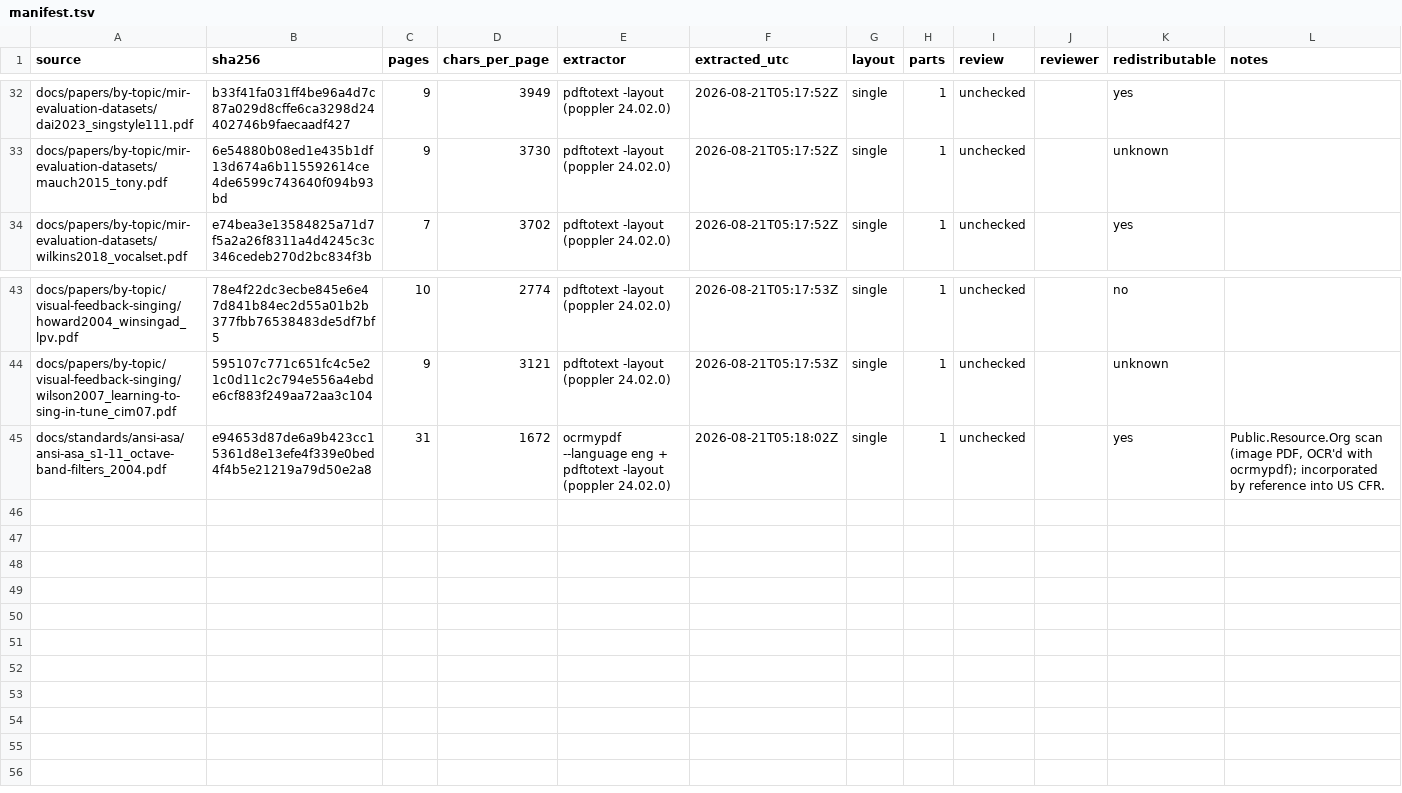
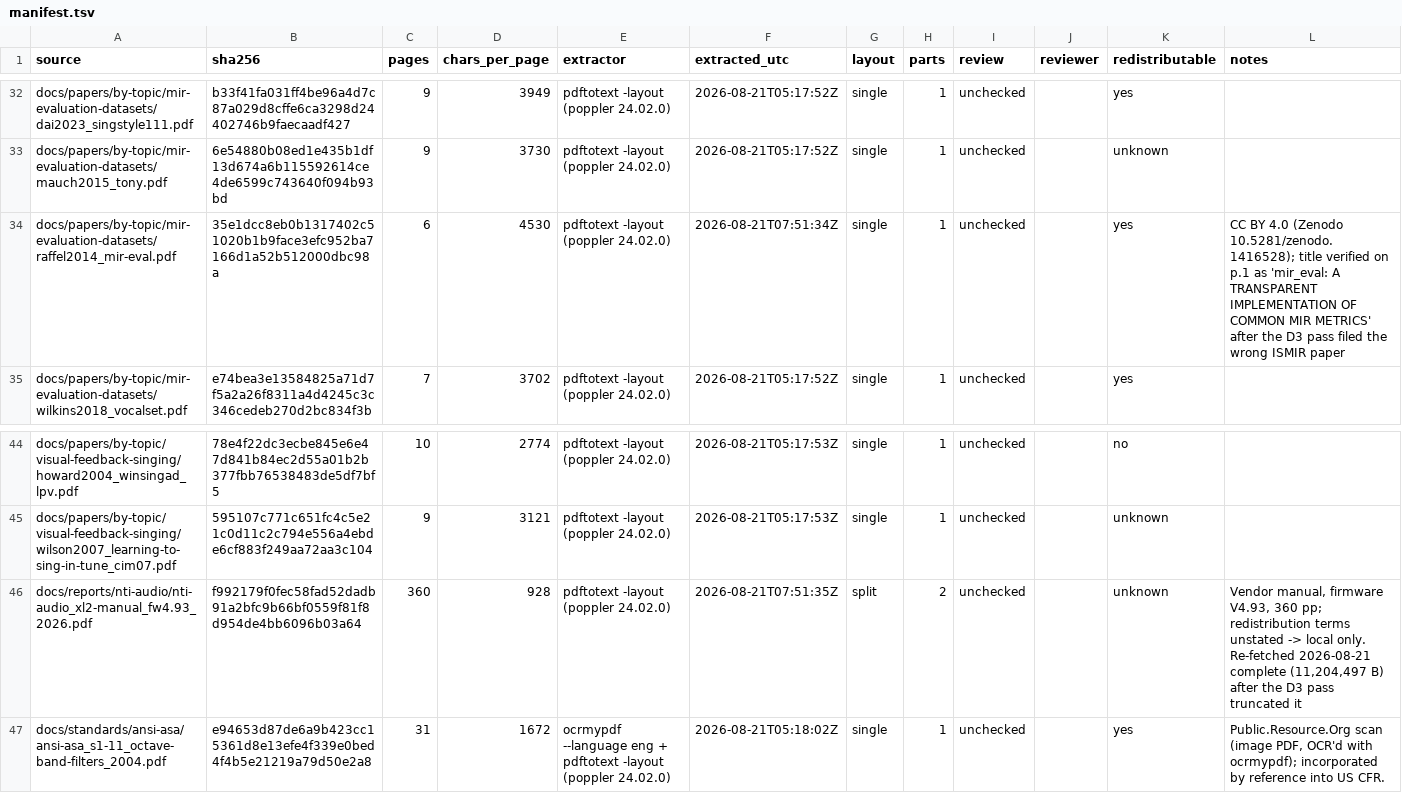
Before and after one commit to alexandergmzx/superspectral, a TSV file: docs/OCR/manifest.tsv, drawn as a sheet; only a part is shown, gaps mark what is left out.

Commit message:
[U5] D3 follow-ups: both quarantined downloads resolved; two 5xx paths closed
mir_eval (05 #53): the D3 pass filed the WRONG paper - ISMIR 2014 000308 is
Lartillot's motivic analysis. Re-fetched from Zenodo 10.5281/zenodo.1416528,
first page verified, committed (CC BY 4.0); the entry's URL and its acquisition
link are corrected.

NTi XL2 manual (07 #10): re-fetched complete (11,204,497 B vs the truncated
11,130,340; firmware V4.93, 360 pp), filed locally as redistributable=unknown,
two-part sidecar extracts cleanly.

YIN (05 #9) and Sundberg 1994 (05 #51): retried twice each, same 503/500 both
times - server-side outages, not blocks. Closed per the bounded-retry rule and
recorded as such in the ledger.

Also adds python-scripts/check_links.py: the install-free twin of CI's lychee
job, used as the commit gate in unattended sessions. It skips inline code spans
and fenced blocks, which the ad-hoc regex I had been using misread (the
docs/OCR/README.md figure example was a false positive all along).

```diff
--- a/docs/OCR/manifest.tsv
+++ b/docs/OCR/manifest.tsv
@@ -33,2 +33,3 @@ docs/papers/by-topic/mir-evaluation-datasets/dai2023_singstyle111.pdf	b33f41fa03
 docs/papers/by-topic/mir-evaluation-datasets/mauch2015_tony.pdf	6e54880b08ed1e435b1df13d674a6b115592614ce4de6599c743640f094b93bd	9	3730	pdftotext -layout (poppler 24.02.0)	2026-08-21T05:17:52Z	single	1	unchecked		unknown	
+docs/papers/by-topic/mir-evaluation-datasets/raffel2014_mir-eval.pdf	35e1dcc8eb0b1317402c51020b1b9face3efc952ba7166d1a52b512000dbc98a	6	4530	pdftotext -layout (poppler 24.02.0)	2026-08-21T07:51:34Z	single	1	unchecked		yes	CC BY 4.0 (Zenodo 10.5281/zenodo.1416528); title verified on p.1 as 'mir_eval: A TRANSPARENT IMPLEMENTATION OF COMMON MIR METRICS' after the D3 pass filed the wrong ISMIR paper
 docs/papers/by-topic/mir-evaluation-datasets/wilkins2018_vocalset.pdf	e74bea3e13584825a71d7f5a2a26f8311a4d4245c3c346cedeb270d2bc834f3b	7	3702	pdftotext -layout (poppler 24.02.0)	2026-08-21T05:17:52Z	single	1	unchecked		yes	
@@ -44,2 +45,3 @@ docs/papers/by-topic/visual-feedback-singing/howard2004_winsingad_lpv.pdf	78e4f2
 docs/papers/by-topic/visual-feedback-singing/wilson2007_learning-to-sing-in-tune_cim07.pdf	595107c771c651fc4c5e21c0d11c2c794e556a4ebde6cf883f249aa72aa3c104	9	3121	pdftotext -layout (poppler 24.02.0)	2026-08-21T05:17:53Z	single	1	unchecked		unknown	
+docs/reports/nti-audio/nti-audio_xl2-manual_fw4.93_2026.pdf	f992179f0fec58fad52dadb91a2bfc9b66bf0559f81f8d954de4bb6096b03a64	360	928	pdftotext -layout (poppler 24.02.0)	2026-08-21T07:51:35Z	split	2	unchecked		unknown	Vendor manual, firmware V4.93, 360 pp; redistribution terms unstated -> local only. Re-fetched 2026-08-21 complete (11,204,497 B) after the D3 pass truncated it
 docs/standards/ansi-asa/ansi-asa_s1-11_octave-band-filters_2004.pdf	e94653d87de6a9b423cc15361d8e13efe4f339e0bed4f4b5e21219a79d50e2a8	31	1672	ocrmypdf --language eng + pdftotext -layout (poppler 24.02.0)	2026-08-21T05:18:02Z	single	1	unchecked		yes	Public.Resource.Org scan (image PDF, OCR'd with ocrmypdf); incorporated by reference into US CFR.
```
Also changed, not shown: 6 other files.
